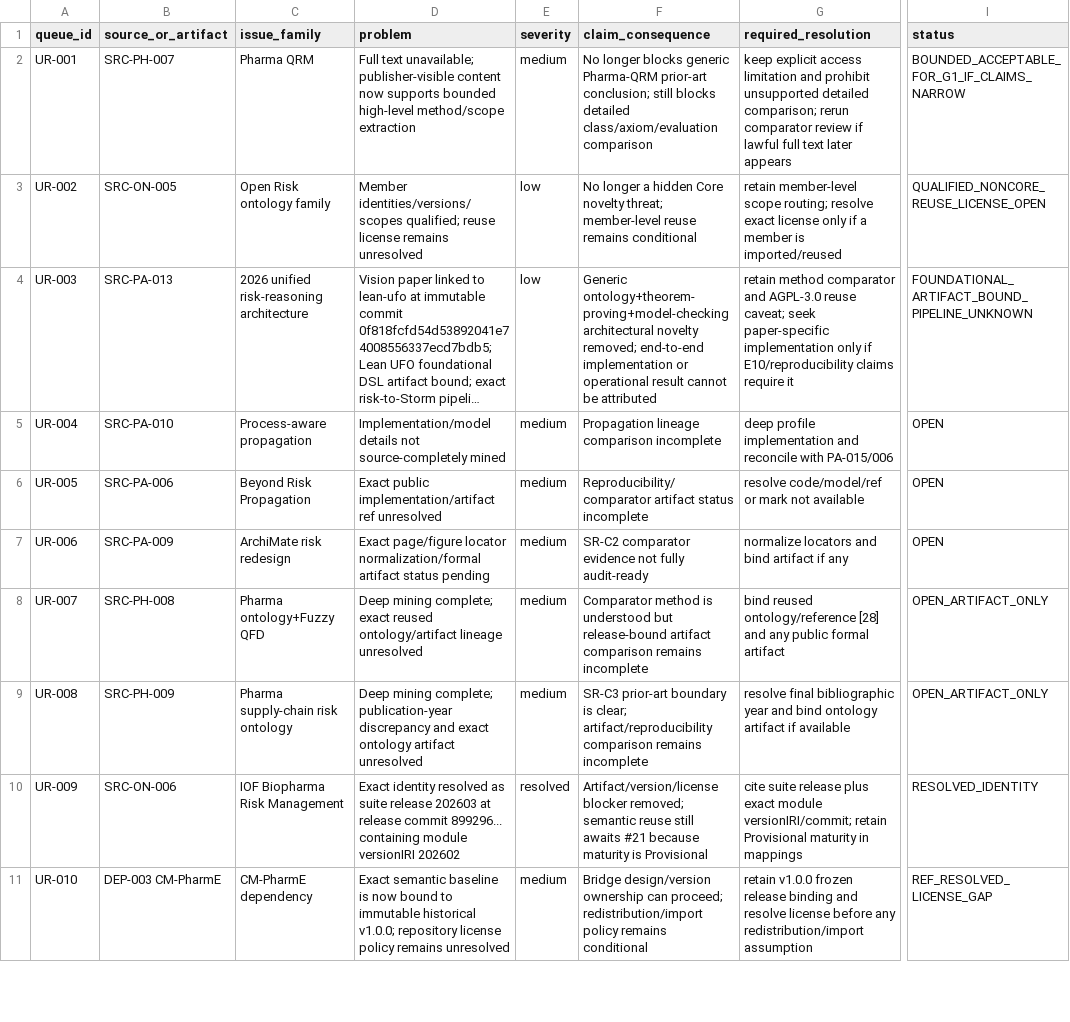
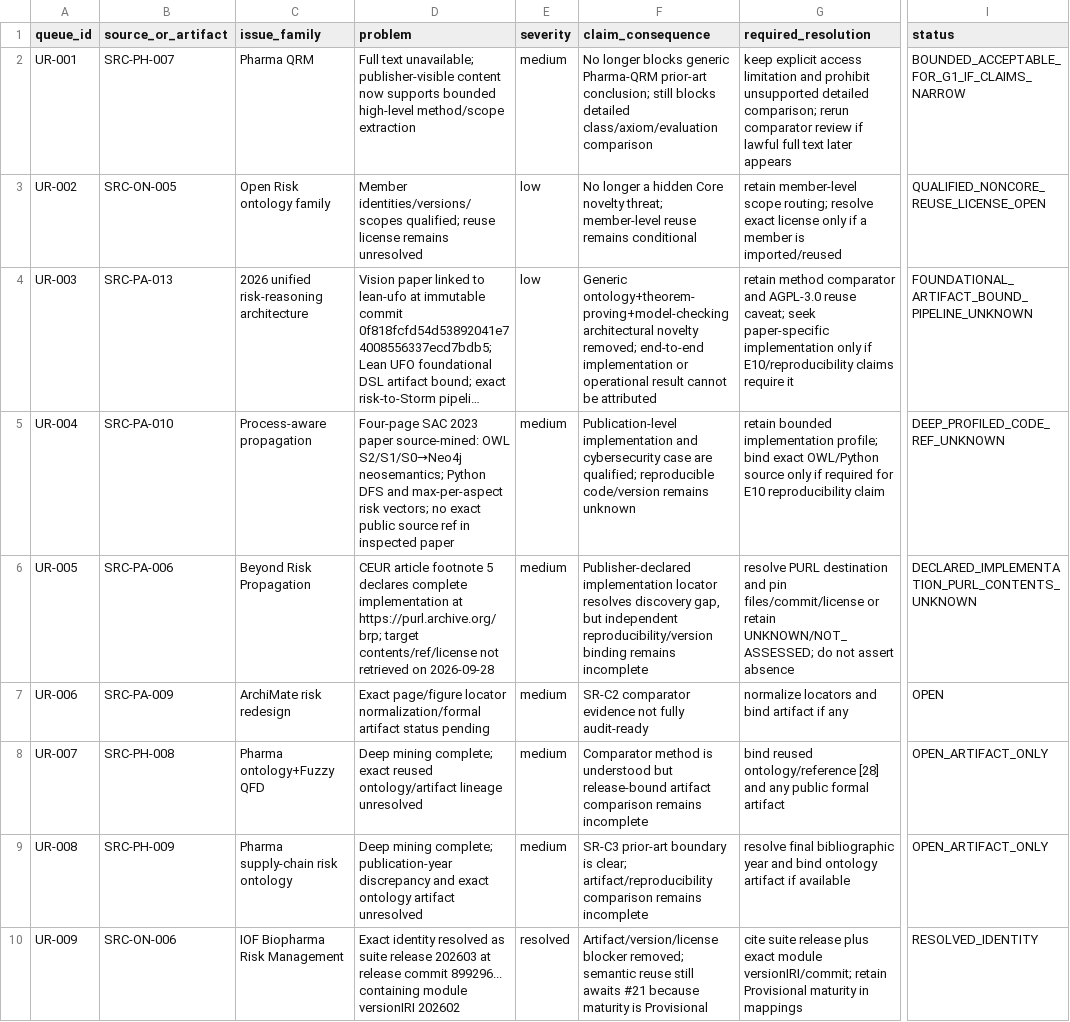
Before and after one commit to ArazSaieArasi3/SemRisk, a CSV file: literature/unresolved-source-queue.csv, drawn as a sheet; only a part is shown, gaps mark what is left out; the shorter side is filled out with more unchanged rows; long unchanged cells end in …; the diff names each change by its address in the sheet, - before the commit and + after, or states it on an @@ line.

Commit message:
docs(literature): qualify PA-010 implementation and PA-006 declared PURL

```diff
--- a/literature/unresolved-source-queue.csv
+++ b/literature/unresolved-source-queue.csv
-D5 (problem): Implementation/model details not source-completely mined
+D5 (problem): Four-page SAC 2023 paper source-mined: OWL S2/S1/S0→Neo4j neosemantics; Python DFS and max-per-aspect risk vectors; no exact public source ref in inspected paper
-F5 (claim_consequence): Propagation lineage comparison incomplete
+F5 (claim_consequence): Publication-level implementation and cybersecurity case are qualified; reproducible code/version remains unknown
-G5 (required_resolution): deep profile implementation and reconcile with PA-015/006
+G5 (required_resolution): retain bounded implementation profile; bind exact OWL/Python source only if required for E10 reproducibility claim
-I5 (status): OPEN
+I5 (status): DEEP_PROFILED_CODE_REF_UNKNOWN
-D6 (problem): Exact public implementation/artifact ref unresolved
+D6 (problem): CEUR article footnote 5 declares complete implementation at https://purl.archive.org/brp; target contents/ref/license not retrieved on 2026-09-28
-F6 (claim_consequence): Reproducibility/comparator artifact status incomplete
+F6 (claim_consequence): Publisher-declared implementation locator resolves discovery gap, but independent reproducibility/version binding remains incomplete
-G6 (required_resolution): resolve code/model/ref or mark not available
+G6 (required_resolution): resolve PURL destination and pin files/commit/license or retain UNKNOWN/NOT_ASSESSED; do not assert absence
-I6 (status): OPEN
+I6 (status): DECLARED_IMPLEMENTATION_PURL_CONTENTS_UNKNOWN
```
